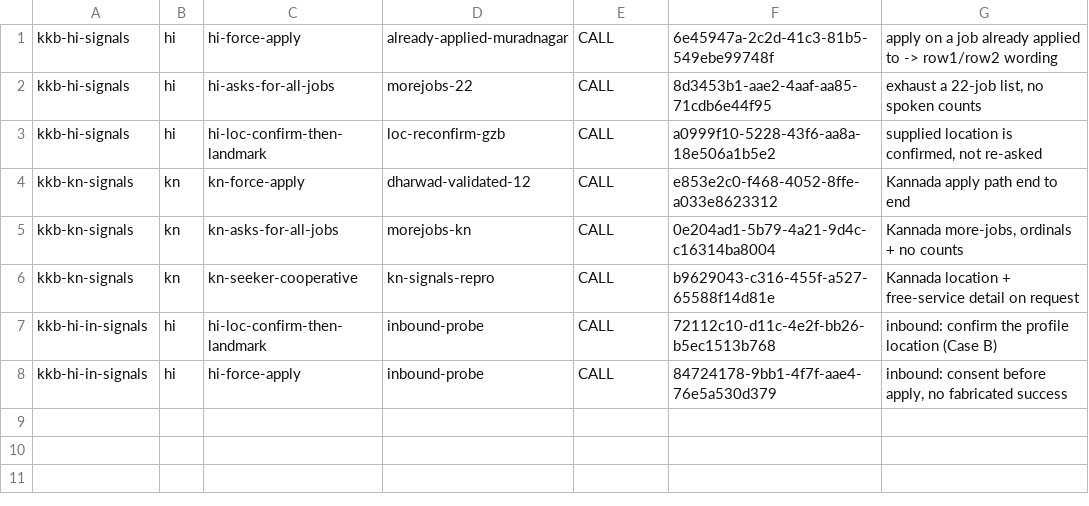
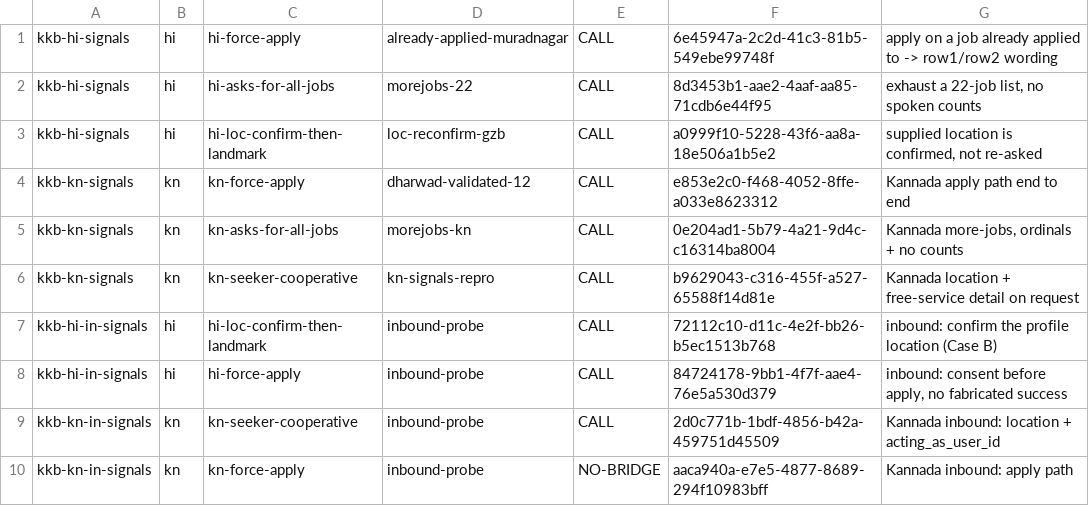
Before and after one commit to parthekstep/Prompt-Tuner, a TSV file: raya/overnight/sweep-2026-09-04_1552/calls.tsv, drawn as a sheet; the diff names each change by its address in the sheet, - before the commit and + after, or states it on an @@ line.

```diff
--- a/raya/overnight/sweep-2026-09-04_1552/calls.tsv
+++ b/raya/overnight/sweep-2026-09-04_1552/calls.tsv
+row 9: kkb-kn-in-signals | kn | kn-seeker-cooperative | inbound-probe | CALL | 2d0c771b-1bdf-4856-b42a-459751d45509 | Kannada inbound: location + acting_as_user_id
+row 10: kkb-kn-in-signals | kn | kn-force-apply | inbound-probe | NO-BRIDGE | aaca940a-e7e5-4877-8689-294f10983bff | Kannada inbound: apply path
```
Also changed, not shown: 3 other files.
